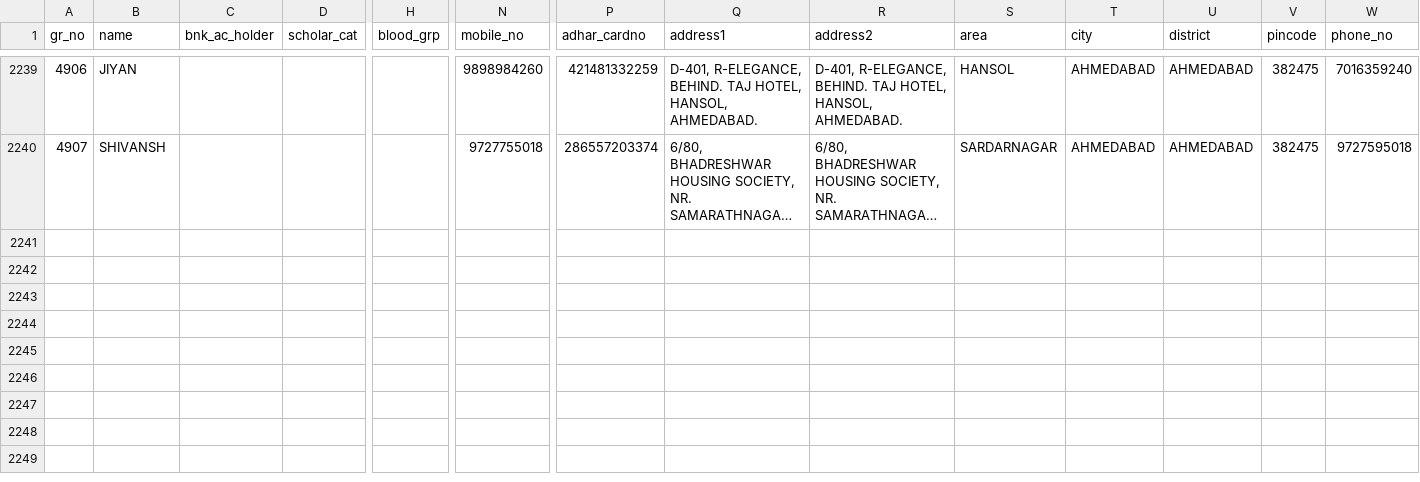
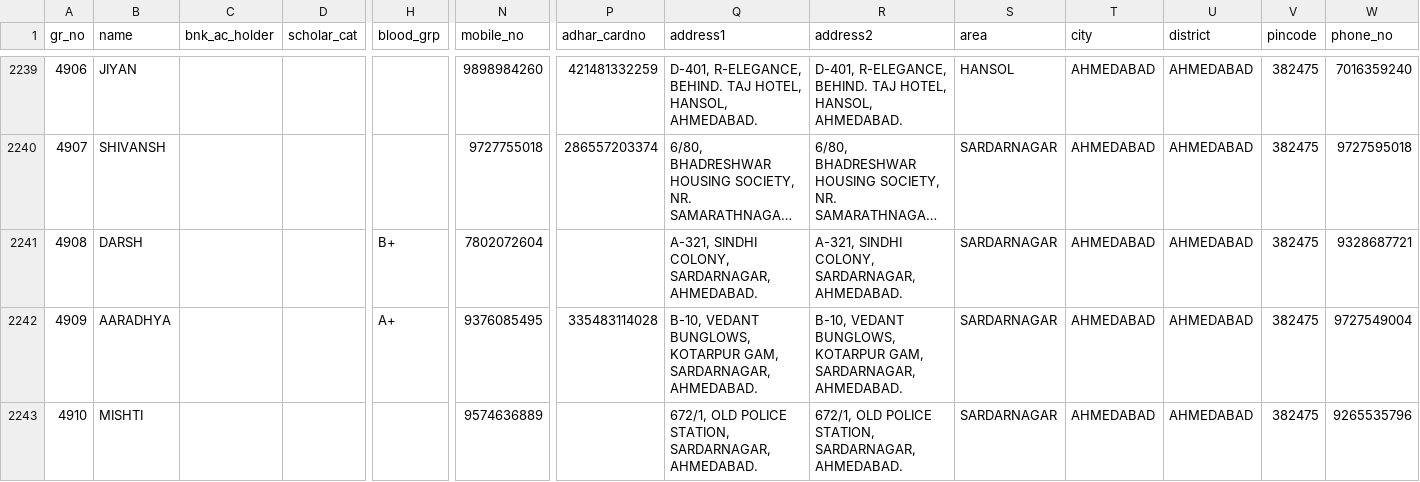
Before and after one commit to Kunal-63/CodeWorked, a CSV file: BACKUP/other_detail.csv, drawn as a sheet; only a part is shown, gaps mark what is left out; long unchanged cells end in …; rows hold the shown columns only; the diff names each change by its address in the sheet, - before the commit and + after, or states it on an @@ line.

```diff
--- a/BACKUP/other_detail.csv
+++ b/BACKUP/other_detail.csv
+row 2241: 4908 | DARSH |  |  | B+ | 7802072604 |  | A-321, SINDHI COLONY, SARDARNAGAR, AHMEDABAD. | A-321, SINDHI COLONY, SARDARNAGAR, AHMEDABAD. | SARDARNAGAR | AHMEDABAD | AHMEDABAD | 382475 | 9328687721
+row 2242: 4909 | AARADHYA |  |  | A+ | 9376085495 | 335483114028 | B-10, VEDANT BUNGLOWS, KOTARPUR GAM, SARDARNAGAR, AHMEDABAD. | B-10, VEDANT BUNGLOWS, KOTARPUR GAM, SARDARNAGAR, AHMEDABAD. | SARDARNAGAR | AHMEDABAD | AHMEDABAD | 382475 | 9727549004
+row 2243: 4910 | MISHTI |  |  |  | 9574636889 |  | 672/1, OLD POLICE STATION, SARDARNAGAR, AHMEDABAD. | 672/1, OLD POLICE STATION, SARDARNAGAR, AHMEDABAD. | SARDARNAGAR | AHMEDABAD | AHMEDABAD | 382475 | 9265535796
```
Also changed, not shown: BACKUP/exmp_fees.csv, BACKUP/gr_details.csv, 20 other files.
